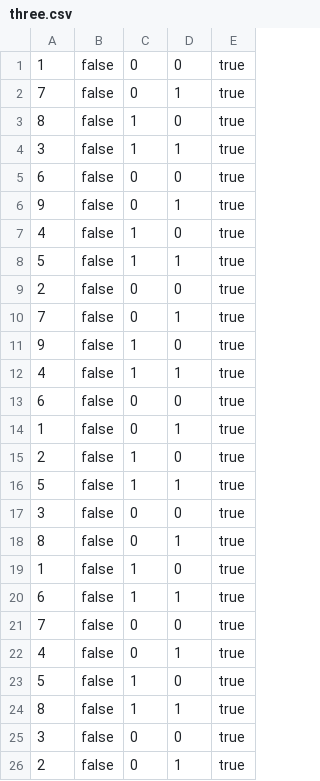
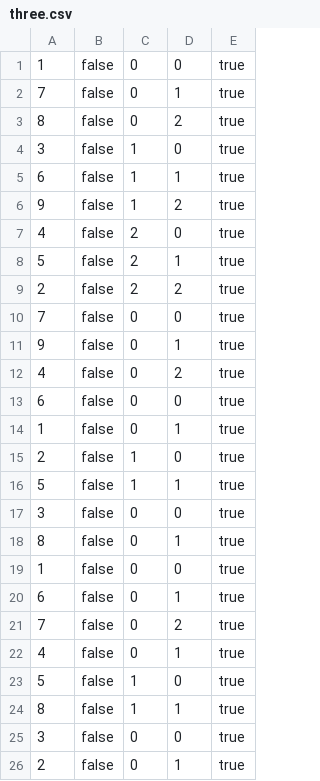
Before and after one commit to ZurdenRo/Sudoku, a CSV file: src/development/resources/three.csv, drawn as a sheet; only a part is shown.

```diff
--- a/src/development/resources/three.csv
+++ b/src/development/resources/three.csv
@@ -2,12 +2,12 @@
 7,false,0,1,true
-8,false,1,0,true
-3,false,1,1,true
-6,false,0,0,true
+8,false,0,2,true
+3,false,1,0,true
+6,false,1,1,true
+9,false,1,2,true
+4,false,2,0,true
+5,false,2,1,true
+2,false,2,2,true
+7,false,0,0,true
 9,false,0,1,true
-4,false,1,0,true
-5,false,1,1,true
-2,false,0,0,true
-7,false,0,1,true
-9,false,1,0,true
-4,false,1,1,true
+4,false,0,2,true
 6,false,0,0,true
@@ -18,5 +18,5 @@
 8,false,0,1,true
-1,false,1,0,true
-6,false,1,1,true
-7,false,0,0,true
+1,false,0,0,true
+6,false,0,1,true
+7,false,0,2,true
 4,false,0,1,true
```
Also changed, not shown: 1 other file.
